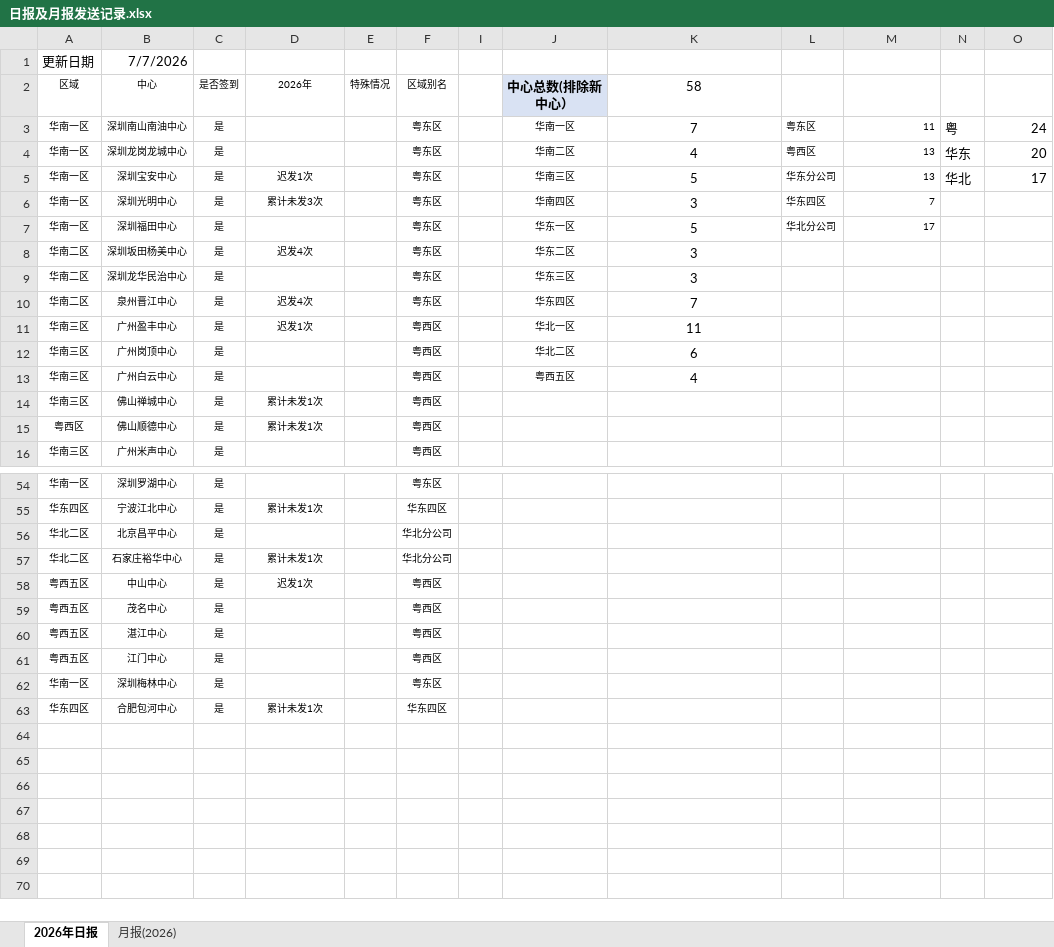
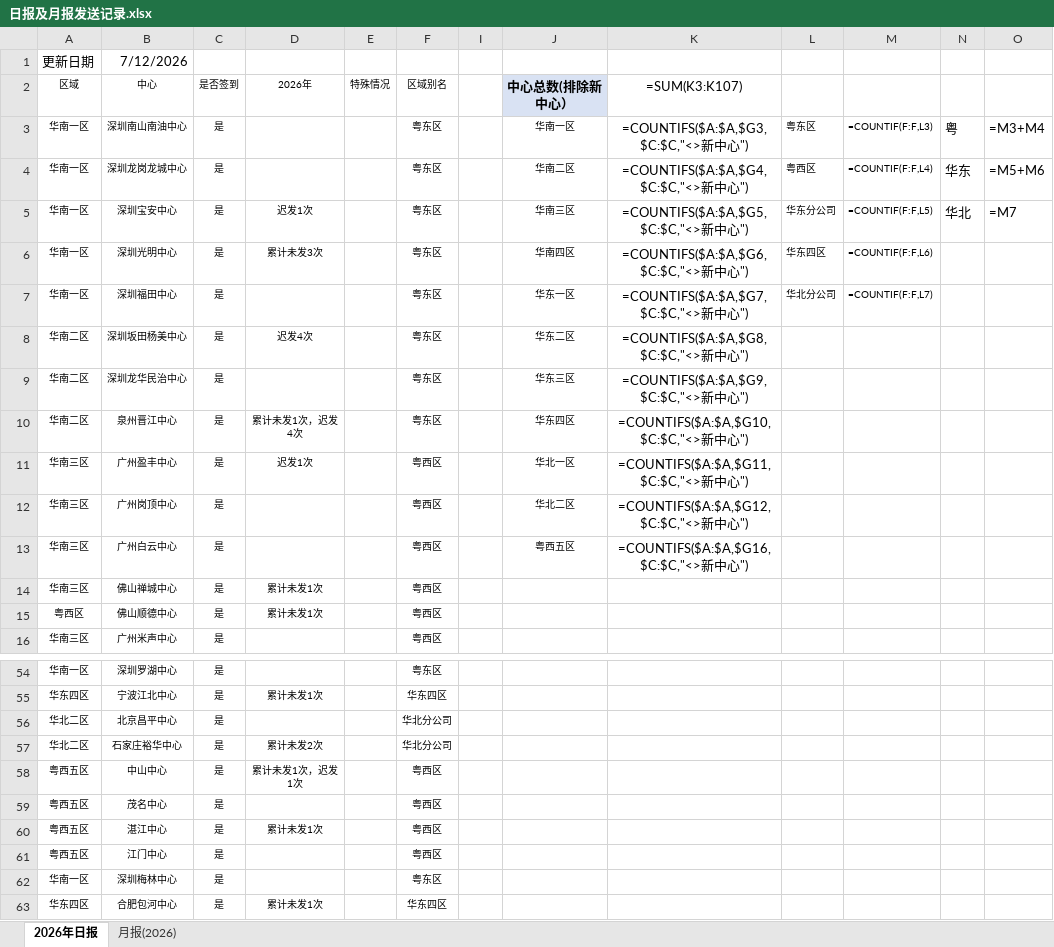
Before and after one commit to linxz-coder/excel-codex-auto, an Excel workbook: 日报及月报发送记录.xlsx, sheet 2026年日报, drawn as a sheet; only a part is shown, gaps mark what is left out; values as stored, in another font and other column widths than the file's, no borders; formulas without a stored value are shown as written; the diff names each change by its address in the sheet, - before the commit and + after, or states it on an @@ line.

```diff
--- a/日报及月报发送记录.xlsx (sheet 2026年日报)
+++ b/日报及月报发送记录.xlsx (sheet 2026年日报)
-B1 (中心): 7/7/2026
+B1 (中心): 7/12/2026
-K2: 58
+K2: =SUM(K3:K107)
-K3 (=SUM(K3:K107)): 7
+K3 (=SUM(K3:K107)): =COUNTIFS($A:$A,$G3,$C:$C,"<>新中心")
-M3: 11
+M3: =COUNTIF(F:F,L3)
-O3: 24
+O3: =M3+M4
-K4 (=SUM(K3:K107)): 4
+K4 (=SUM(K3:K107)): =COUNTIFS($A:$A,$G4,$C:$C,"<>新中心")
-M4: 13
+M4: =COUNTIF(F:F,L4)
-O4: 20
+O4: =M5+M6
-K5 (=SUM(K3:K107)): 5
+K5 (=SUM(K3:K107)): =COUNTIFS($A:$A,$G5,$C:$C,"<>新中心")
-M5: 13
+M5: =COUNTIF(F:F,L5)
-O5: 17
+O5: =M7
-K6 (=SUM(K3:K107)): 3
+K6 (=SUM(K3:K107)): =COUNTIFS($A:$A,$G6,$C:$C,"<>新中心")
-M6: 7
+M6: =COUNTIF(F:F,L6)
-K7 (=SUM(K3:K107)): 5
+K7 (=SUM(K3:K107)): =COUNTIFS($A:$A,$G7,$C:$C,"<>新中心")
-M7: 17
+M7: =COUNTIF(F:F,L7)
-K8 (=SUM(K3:K107)): 3
+K8 (=SUM(K3:K107)): =COUNTIFS($A:$A,$G8,$C:$C,"<>新中心")
-K9 (=SUM(K3:K107)): 3
+K9 (=SUM(K3:K107)): =COUNTIFS($A:$A,$G9,$C:$C,"<>新中心")
-D10 (2026年): 迟发4次
+D10 (2026年): 累计未发1次，迟发4次
-K10 (=SUM(K3:K107)): 7
+K10 (=SUM(K3:K107)): =COUNTIFS($A:$A,$G10,$C:$C,"<>新中心")
-K11 (=SUM(K3:K107)): 11
+K11 (=SUM(K3:K107)): =COUNTIFS($A:$A,$G11,$C:$C,"<>新中心")
-K12 (=SUM(K3:K107)): 6
+K12 (=SUM(K3:K107)): =COUNTIFS($A:$A,$G12,$C:$C,"<>新中心")
-K13 (=SUM(K3:K107)): 4
+K13 (=SUM(K3:K107)): =COUNTIFS($A:$A,$G16,$C:$C,"<>新中心")
-D57 (2026年): 累计未发1次
+D57 (2026年): 累计未发2次
-D58 (2026年): 迟发1次
+D58 (2026年): 累计未发1次，迟发1次
-D60 (2026年): (empty)
+D60 (2026年): 累计未发1次
```
Also changed, not shown: sheet 月报(2026), hidden cells.
